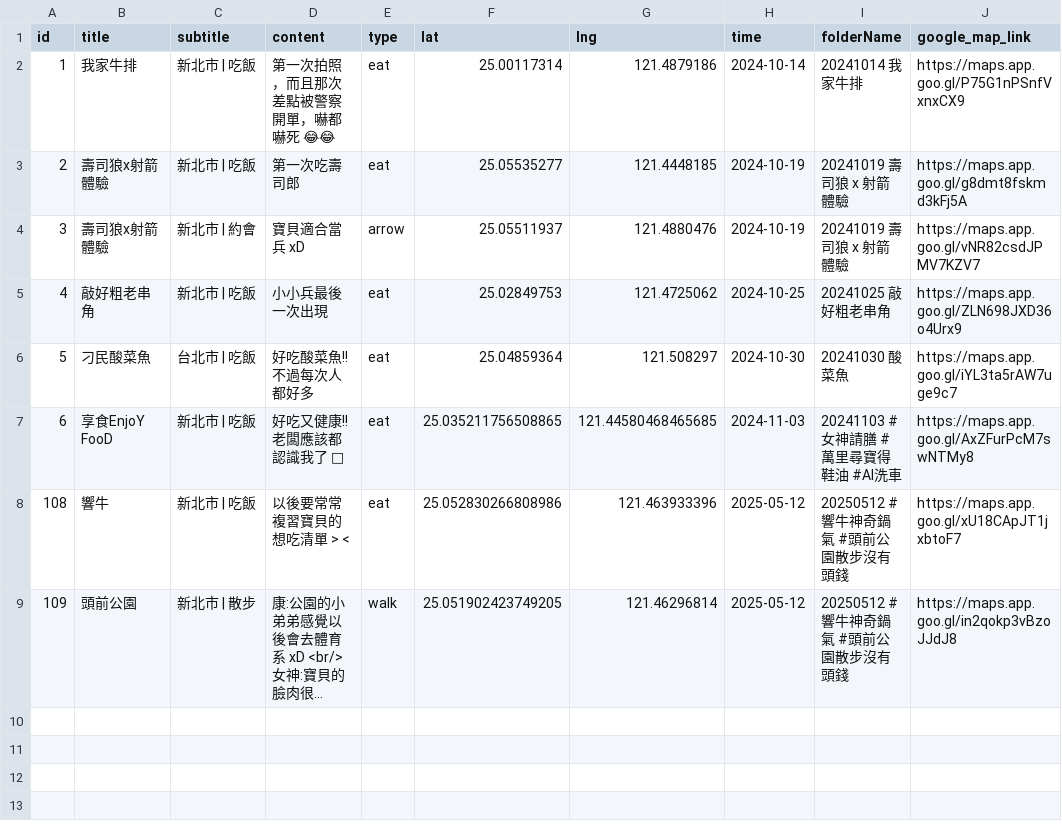
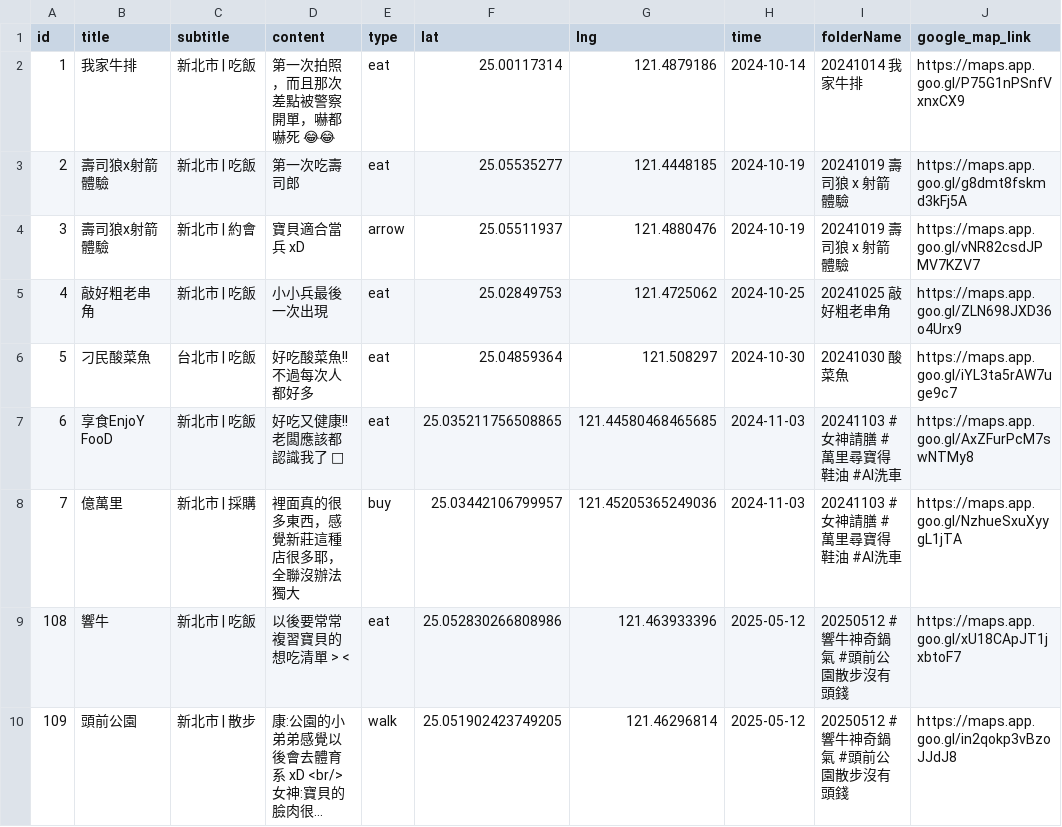
Before and after one commit to sm245735/confession-site, a CSV file: data/diary.csv, drawn as a sheet; long unchanged cells end in ….

Commit message:
Update diary.csv

```diff
--- a/data/diary.csv
+++ b/data/diary.csv
@@ -7,2 +7,3 @@ id,title,subtitle,content,type,lat,lng,time,folderName,google_map_link
 6,享食EnjoY FooD,新北市 | 吃飯,好吃又健康!!老闆應該都認識我了 🤣,eat,25.035211756508865,121.44580468465685,2024-11-03,20241103 #女神請膳 #萬里尋寶得鞋油 #AI洗車,https://maps.app.goo.gl/AxZFurPcM7swNTMy8
+7,億萬里,新北市 | 採購,裡面真的很多東西，感覺新莊這種店很多耶，全聯沒辦法獨大,buy,25.03442106799957,121.45205365249036,2024-11-03,20241103 #女神請膳 #萬里尋寶得鞋油 #AI洗車,https://maps.app.goo.gl/NzhueSxuXyygL1jTA
 108,響牛,新北市 | 吃飯,以後要常常複習寶貝的想吃清單 > <,eat,25.052830266808986,121.463933396,2025-05-12,20250512 #響牛神奇鍋氣 #頭前公園散步沒有頭錢,https://maps.app.goo.gl/xU18CApJT1jxbtoF7
```
